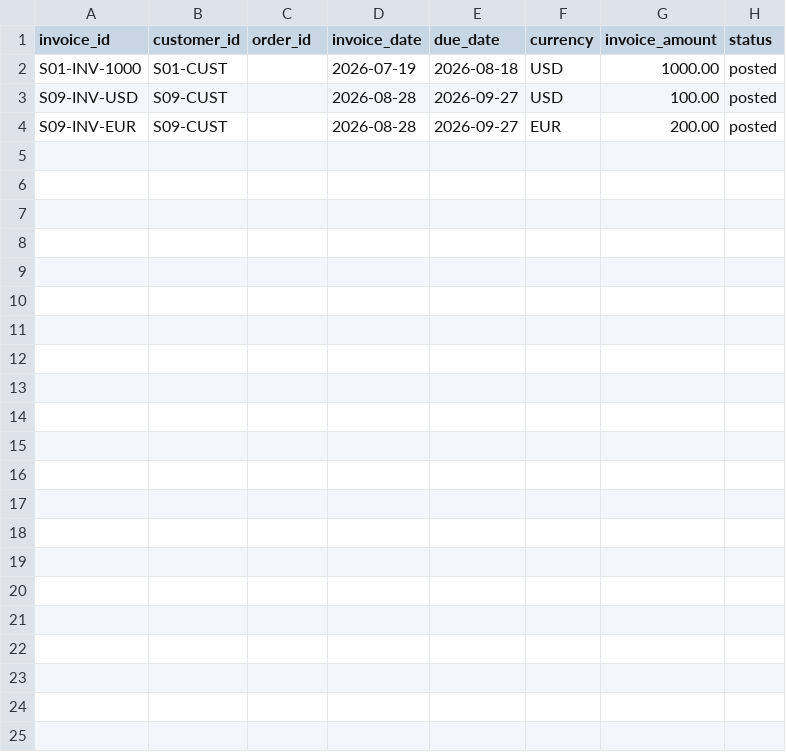
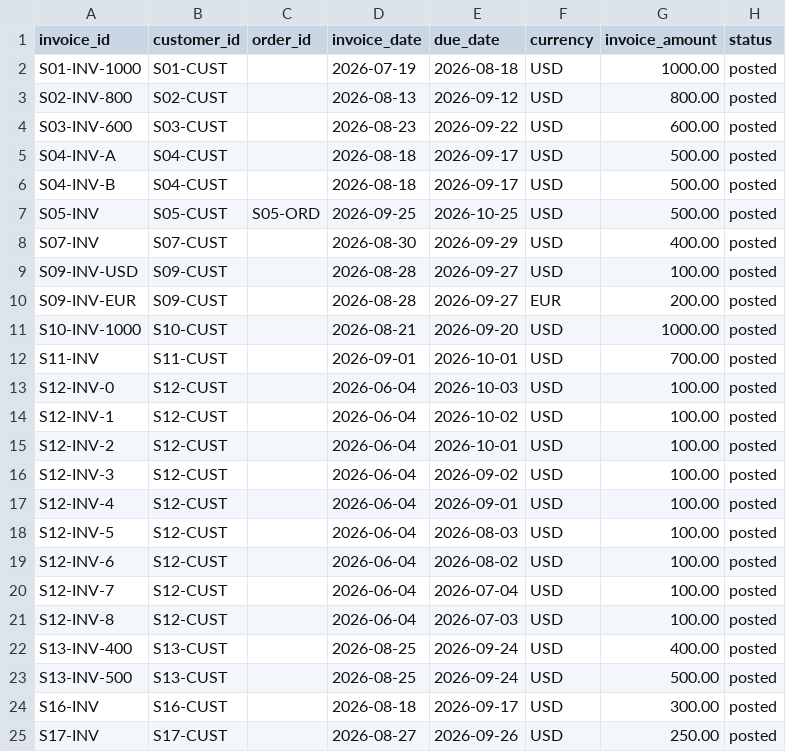
Before and after one commit to lankeramkumar/RevenueFlowAI, a CSV file: sample-data/small/invoices.csv, drawn as a sheet; the diff names each change by its address in the sheet, - before the commit and + after, or states it on an @@ line.

```diff
--- a/sample-data/small/invoices.csv
+++ b/sample-data/small/invoices.csv
+row 3: S02-INV-800 | S02-CUST |  | 2026-08-13 | 2026-09-12 | USD | 800.00 | posted
+row 4: S03-INV-600 | S03-CUST |  | 2026-08-23 | 2026-09-22 | USD | 600.00 | posted
+row 5: S04-INV-A | S04-CUST |  | 2026-08-18 | 2026-09-17 | USD | 500.00 | posted
+row 6: S04-INV-B | S04-CUST |  | 2026-08-18 | 2026-09-17 | USD | 500.00 | posted
+row 7: S05-INV | S05-CUST | S05-ORD | 2026-09-25 | 2026-10-25 | USD | 500.00 | posted
+row 8: S07-INV | S07-CUST |  | 2026-08-30 | 2026-09-29 | USD | 400.00 | posted
+row 11: S10-INV-1000 | S10-CUST |  | 2026-08-21 | 2026-09-20 | USD | 1000.00 | posted
+row 12: S11-INV | S11-CUST |  | 2026-09-01 | 2026-10-01 | USD | 700.00 | posted
+row 13: S12-INV-0 | S12-CUST |  | 2026-06-04 | 2026-10-03 | USD | 100.00 | posted
+row 14: S12-INV-1 | S12-CUST |  | 2026-06-04 | 2026-10-02 | USD | 100.00 | posted
+row 15: S12-INV-2 | S12-CUST |  | 2026-06-04 | 2026-10-01 | USD | 100.00 | posted
+row 16: S12-INV-3 | S12-CUST |  | 2026-06-04 | 2026-09-02 | USD | 100.00 | posted
+row 17: S12-INV-4 | S12-CUST |  | 2026-06-04 | 2026-09-01 | USD | 100.00 | posted
+row 18: S12-INV-5 | S12-CUST |  | 2026-06-04 | 2026-08-03 | USD | 100.00 | posted
+row 19: S12-INV-6 | S12-CUST |  | 2026-06-04 | 2026-08-02 | USD | 100.00 | posted
+row 20: S12-INV-7 | S12-CUST |  | 2026-06-04 | 2026-07-04 | USD | 100.00 | posted
+row 21: S12-INV-8 | S12-CUST |  | 2026-06-04 | 2026-07-03 | USD | 100.00 | posted
+row 22: S13-INV-400 | S13-CUST |  | 2026-08-25 | 2026-09-24 | USD | 400.00 | posted
+row 23: S13-INV-500 | S13-CUST |  | 2026-08-25 | 2026-09-24 | USD | 500.00 | posted
+row 24: S16-INV | S16-CUST |  | 2026-08-18 | 2026-09-17 | USD | 300.00 | posted
+row 25: S17-INV | S17-CUST |  | 2026-08-27 | 2026-09-26 | USD | 250.00 | posted
```
Also changed, not shown: 17 other files.
